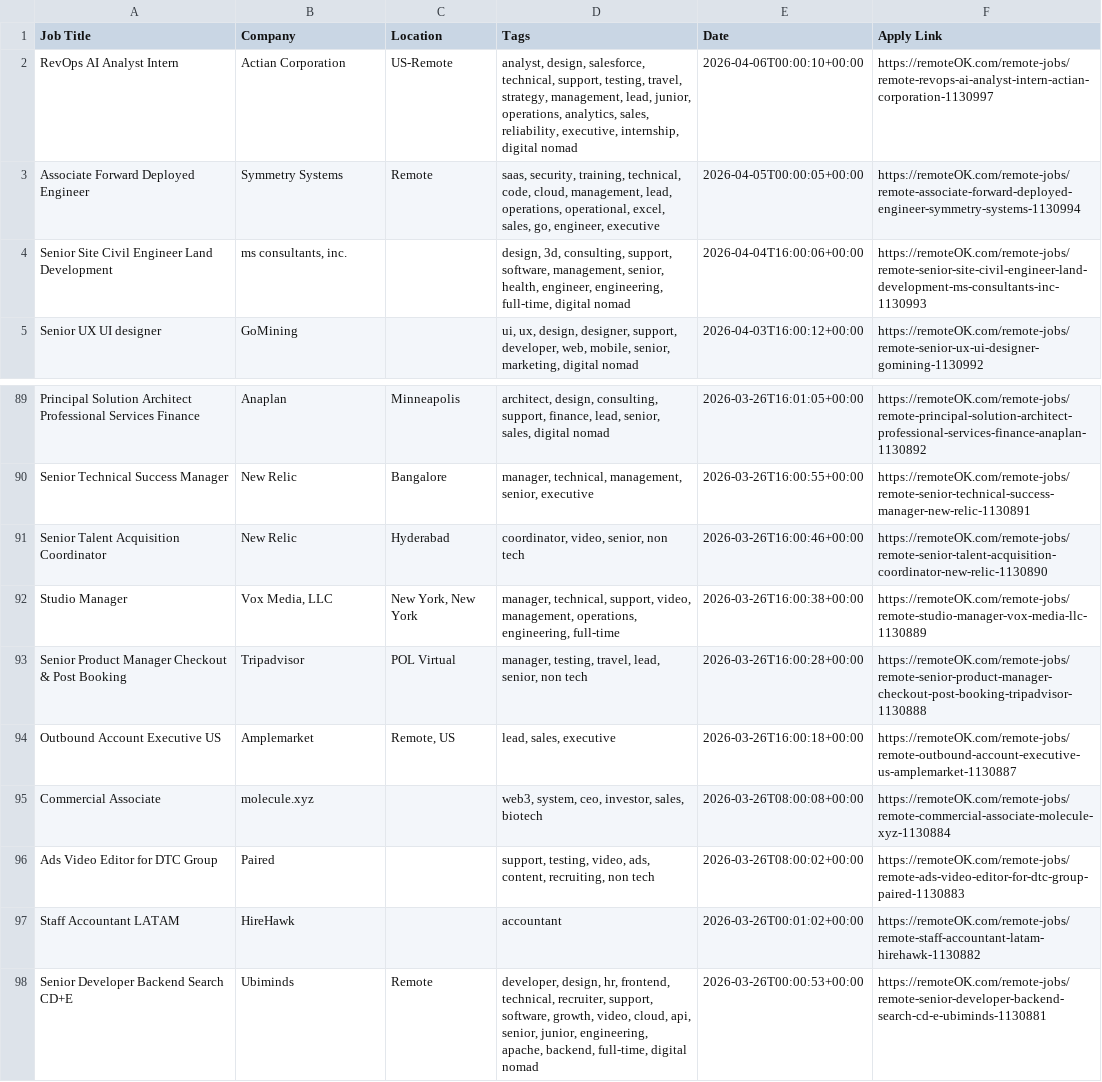
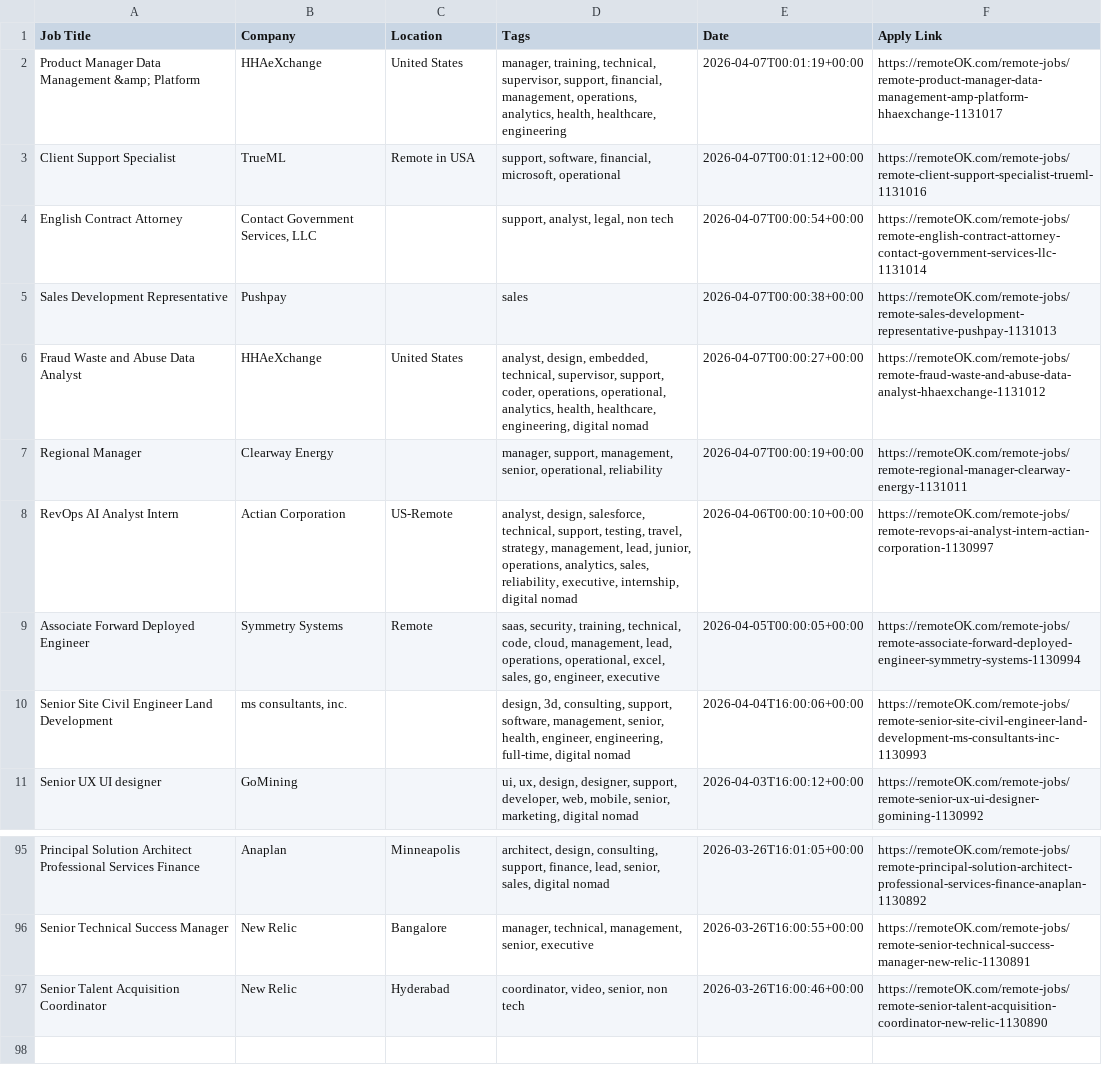
Before and after one commit to naveencoding75/job-market-pulse-2026, a CSV file: public/remote_jobs_live.csv, drawn as a sheet; only a part is shown, gaps mark what is left out; removed rows and columns are numbered as before the commit, all else as after; the diff names each change by its address in the sheet, - before the commit and + after, or states it on an @@ line.

```diff
--- a/public/remote_jobs_live.csv
+++ b/public/remote_jobs_live.csv
+row 2: Product Manager Data Management &amp; Platform | HHAeXchange | United States | manager, training, technical, supervisor, support, financial, management, operations, analytics, health, healthcare, engineering | 2026-04-07T00:01:19+00:00 | https://remoteOK.com/remote-jobs/remote-product-manager-data-management-amp-platform-hhaexchange-1131017
+row 3: Client Support Specialist | TrueML | Remote in USA | support, software, financial, microsoft, operational | 2026-04-07T00:01:12+00:00 | https://remoteOK.com/remote-jobs/remote-client-support-specialist-trueml-1131016
+row 4: English Contract Attorney | Contact Government Services, LLC |  | support, analyst, legal, non tech | 2026-04-07T00:00:54+00:00 | https://remoteOK.com/remote-jobs/remote-english-contract-attorney-contact-government-services-llc-1131014
+row 5: Sales Development Representative | Pushpay |  | sales | 2026-04-07T00:00:38+00:00 | https://remoteOK.com/remote-jobs/remote-sales-development-representative-pushpay-1131013
+row 6: Fraud Waste and Abuse Data Analyst | HHAeXchange | United States | analyst, design, embedded, technical, supervisor, support, coder, operations, operational, analytics, health, healthcare, engineering, digital nomad | 2026-04-07T00:00:27+00:00 | https://remoteOK.com/remote-jobs/remote-fraud-waste-and-abuse-data-analyst-hhaexchange-1131012
+row 7: Regional Manager | Clearway Energy |  | manager, support, management, senior, operational, reliability | 2026-04-07T00:00:19+00:00 | https://remoteOK.com/remote-jobs/remote-regional-manager-clearway-energy-1131011
-row 92: Studio Manager | Vox Media, LLC | New York, New York | manager, technical, support, video, management, operations, engineering, full-time | 2026-03-26T16:00:38+00:00 | https://remoteOK.com/remote-jobs/remote-studio-manager-vox-media-llc-1130889
-row 93: Senior Product Manager Checkout & Post Booking | Tripadvisor | POL Virtual | manager, testing, travel, lead, senior, non tech | 2026-03-26T16:00:28+00:00 | https://remoteOK.com/remote-jobs/remote-senior-product-manager-checkout-post-booking-tripadvisor-1130888
-row 94: Outbound Account Executive US | Amplemarket | Remote, US | lead, sales, executive | 2026-03-26T16:00:18+00:00 | https://remoteOK.com/remote-jobs/remote-outbound-account-executive-us-amplemarket-1130887
-row 95: Commercial Associate | molecule.xyz |  | web3, system, ceo, investor, sales, biotech | 2026-03-26T08:00:08+00:00 | https://remoteOK.com/remote-jobs/remote-commercial-associate-molecule-xyz-1130884
-row 96: Ads Video Editor for DTC Group | Paired |  | support, testing, video, ads, content, recruiting, non tech | 2026-03-26T08:00:02+00:00 | https://remoteOK.com/remote-jobs/remote-ads-video-editor-for-dtc-group-paired-1130883
-row 97: Staff Accountant LATAM | HireHawk |  | accountant | 2026-03-26T00:01:02+00:00 | https://remoteOK.com/remote-jobs/remote-staff-accountant-latam-hirehawk-1130882
-row 98: Senior Developer Backend Search CD+E | Ubiminds | Remote | developer, design, hr, frontend, technical, recruiter, support, software, growth, video, cloud, api, senior, junior, engineering, apache, backend, full-time, digital nomad | 2026-03-26T00:00:53+00:00 | https://remoteOK.com/remote-jobs/remote-senior-developer-backend-search-cd-e-ubiminds-1130881
```
